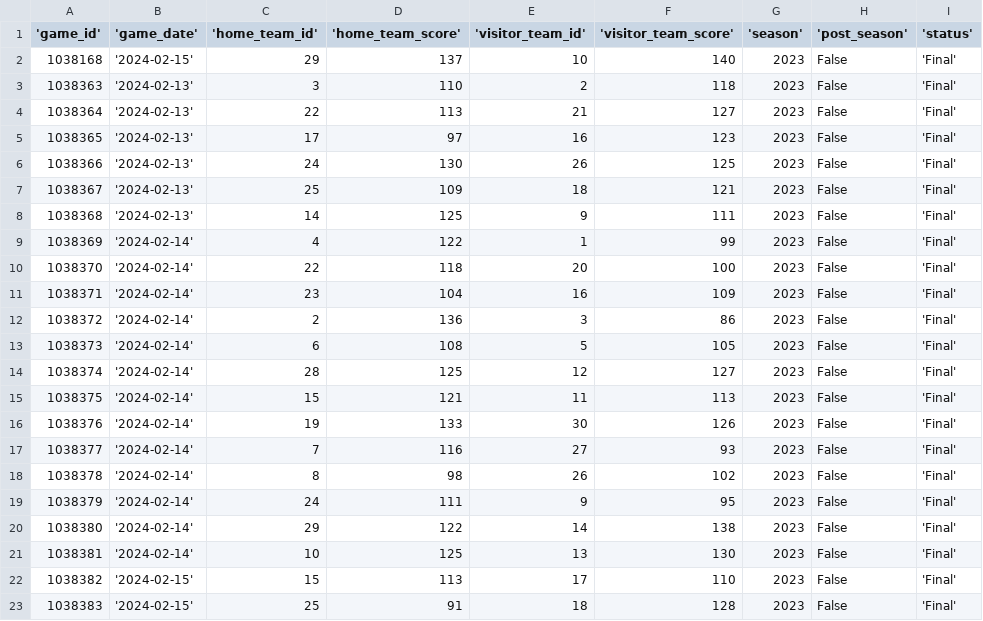
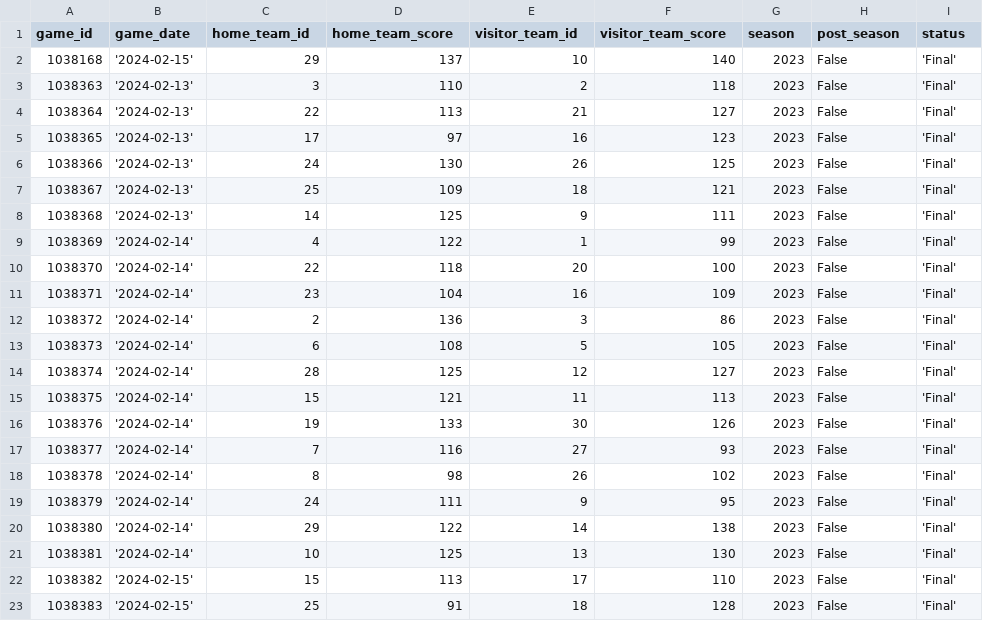
Before and after one commit to corey-cheung/nba-basketball-orchestration, a CSV file: include/ingestion/python/temp_games.csv, drawn as a sheet.

```diff
--- a/include/ingestion/python/temp_games.csv
+++ b/include/ingestion/python/temp_games.csv
@@ -1,2 +1,2 @@
-'game_id','game_date','home_team_id','home_team_score','visitor_team_id','visitor_team_score','season','post_season','status'
+game_id,game_date,home_team_id,home_team_score,visitor_team_id,visitor_team_score,season,post_season,status
 1038168,'2024-02-15',29,137,10,140,2023,False,'Final'
```
Also changed, not shown: include/ingestion/python/temp_box_scores.csv, 2 other files.
